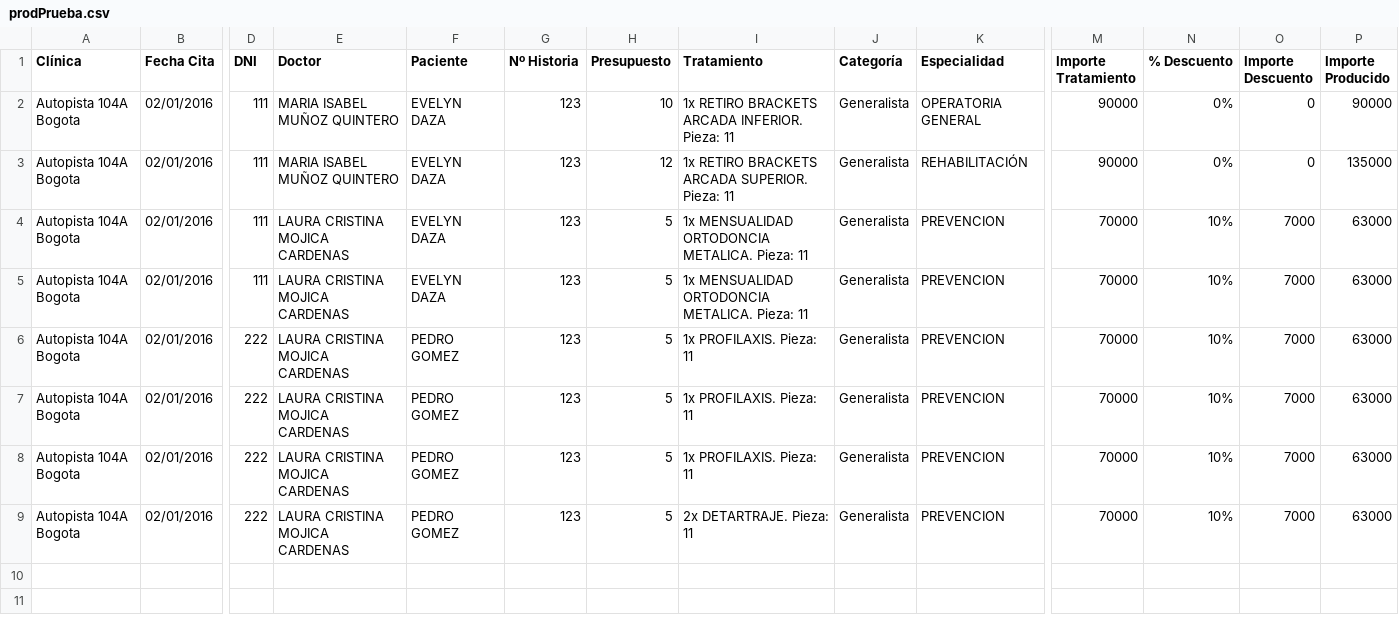
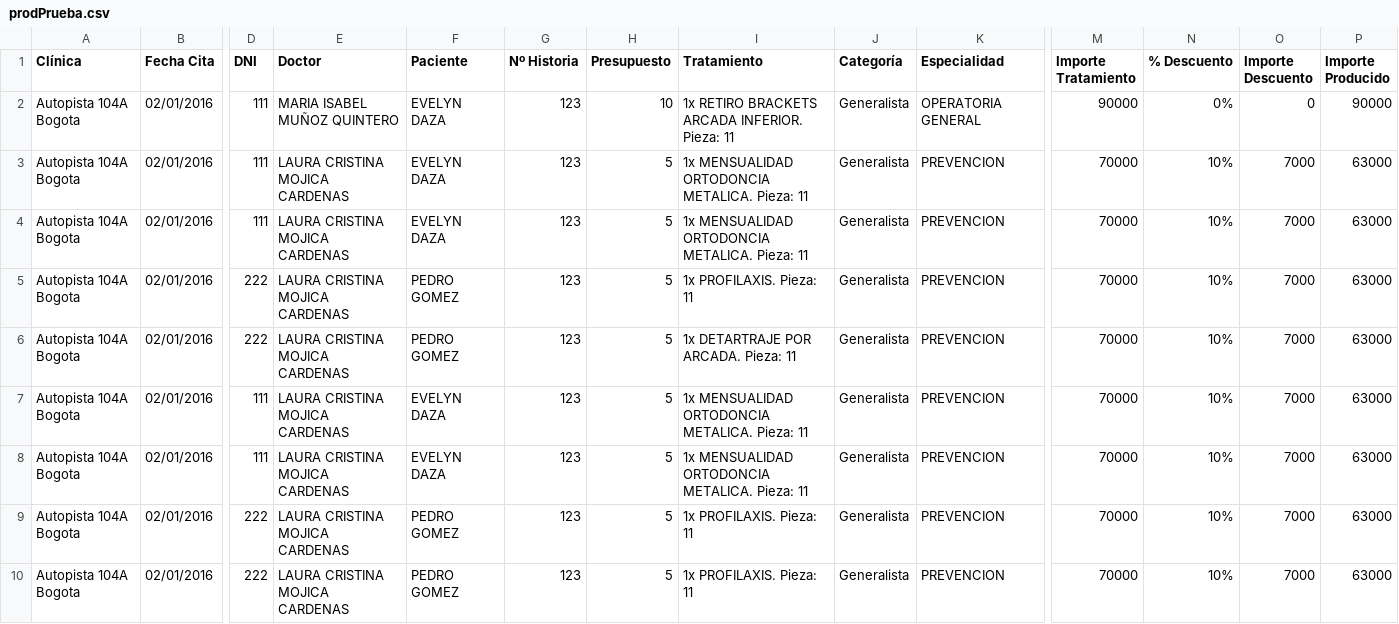
Before and after one commit to davidarango82/intro-data-sci-python, a CSV file: prodPrueba.csv, drawn as a sheet; only a part is shown, gaps mark what is left out; removed rows and columns are numbered as before the commit, all else as after; rows hold the shown columns only; the diff names each change by its address in the sheet, - before the commit and + after, or states it on an @@ line.

```diff
--- a/prodPrueba.csv
+++ b/prodPrueba.csv
-E3 (Doctor): MARIA ISABEL MUÑOZ QUINTERO
+E3 (Doctor): LAURA CRISTINA MOJICA CARDENAS
-H3 (Presupuesto): 12
+H3 (Presupuesto): 5
-I3 (Tratamiento): 1x RETIRO BRACKETS ARCADA SUPERIOR. Pieza: 11
+I3 (Tratamiento): 1x MENSUALIDAD ORTODONCIA METALICA. Pieza: 11
-K3 (Especialidad): REHABILITACIÓN
+K3 (Especialidad): PREVENCION
-M3 (Importe Tratamiento): 90000
+M3 (Importe Tratamiento): 70000
-N3 (% Descuento): 0%
+N3 (% Descuento): 10%
-O3 (Importe Descuento): 0
+O3 (Importe Descuento): 7000
-P3 (Importe Producido): 135000
+P3 (Importe Producido): 63000
+row 4: Autopista 104A Bogota | 02/01/2016 | 111 | LAURA CRISTINA MOJICA CARDENAS | EVELYN DAZA | 123 | 5 | 1x MENSUALIDAD ORTODONCIA METALICA. Pieza: 11 | Generalista | PREVENCION | 70000 | 10% | 7000 | 63000
@@ row 8 moved to row 5: Autopista 104A Bogota @@
+row 6: Autopista 104A Bogota | 02/01/2016 | 222 | LAURA CRISTINA MOJICA CARDENAS | PEDRO GOMEZ | 123 | 5 | 1x DETARTRAJE POR ARCADA. Pieza: 11 | Generalista | PREVENCION | 70000 | 10% | 7000 | 63000
-row 9: Autopista 104A Bogota | 02/01/2016 | 222 | LAURA CRISTINA MOJICA CARDENAS | PEDRO GOMEZ | 123 | 5 | 2x DETARTRAJE. Pieza: 11 | Generalista | PREVENCION | 70000 | 10% | 7000 | 63000
```
Also changed, not shown: 1 other file.
